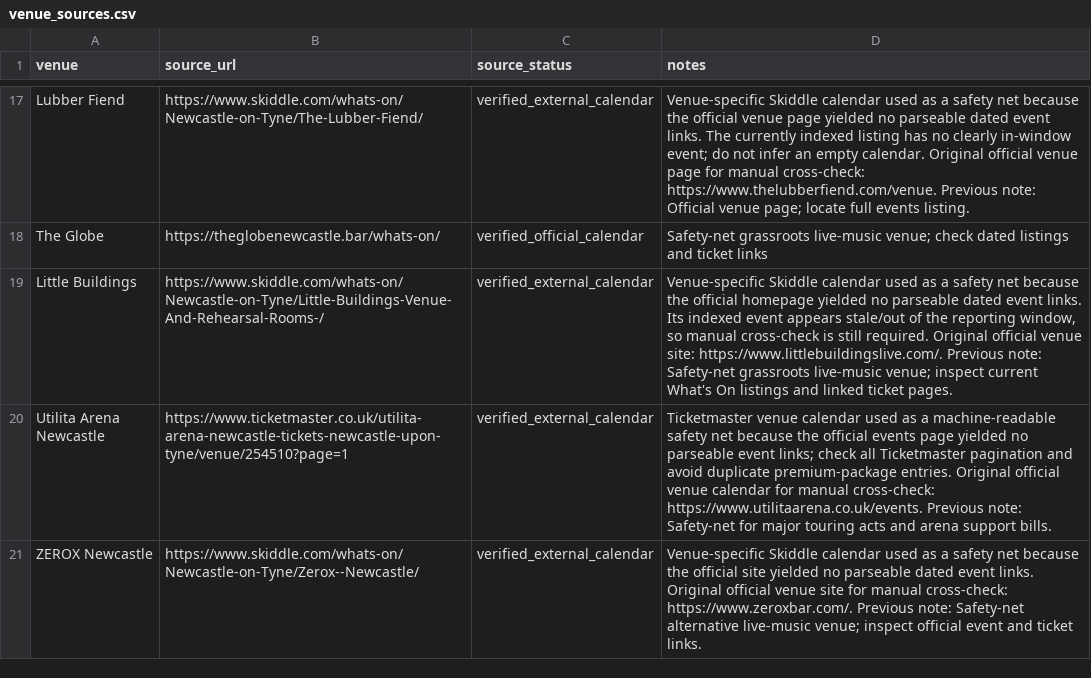
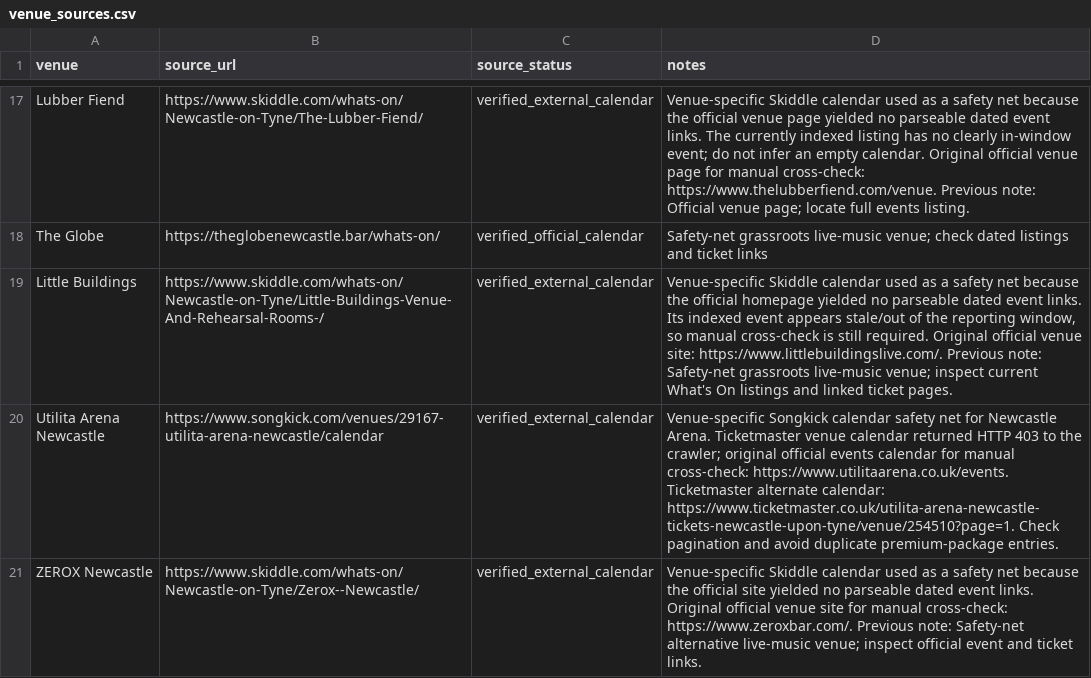
Before and after one commit to nickelliottgreaves-dot/riley-coe-pipeline, a CSV file: config/venue_sources.csv, drawn as a sheet; only a part is shown, gaps mark what is left out.

Commit message:
Use venue-scoped Songkick safety net after Utilita Ticketmaster 403

```diff
--- a/config/venue_sources.csv
+++ b/config/venue_sources.csv
@@ -19,3 +19,3 @@ The Globe,https://theglobenewcastle.bar/whats-on/,verified_official_calendar,Saf
 Little Buildings,https://www.skiddle.com/whats-on/Newcastle-on-Tyne/Little-Buildings-Venue-And-Rehearsal-Rooms-/,verified_external_calendar,"Venue-specific Skiddle calendar used as a safety net because the official homepage yielded no parseable dated event links. Its indexed event appears stale/out of the reporting window, so manual cross-check is still required. Original official venue site: https://www.littlebuildingslive.com/. Previous note: Safety-net grassroots live-music venue; inspect current What's On listings and linked ticket pages."
-Utilita Arena Newcastle,https://www.ticketmaster.co.uk/utilita-arena-newcastle-tickets-newcastle-upon-tyne/venue/254510?page=1,verified_external_calendar,"Ticketmaster venue calendar used as a machine-readable safety net because the official events page yielded no parseable event links; check all Ticketmaster pagination and avoid duplicate premium-package entries. Original official venue calendar for manual cross-check: https://www.utilitaarena.co.uk/events. Previous note: Safety-net for major touring acts and arena support bills."
+Utilita Arena Newcastle,https://www.songkick.com/venues/29167-utilita-arena-newcastle/calendar,verified_external_calendar,"Venue-specific Songkick calendar safety net for Newcastle Arena. Ticketmaster venue calendar returned HTTP 403 to the crawler; original official events calendar for manual cross-check: https://www.utilitaarena.co.uk/events. Ticketmaster alternate calendar: https://www.ticketmaster.co.uk/utilita-arena-newcastle-tickets-newcastle-upon-tyne/venue/254510?page=1. Check pagination and avoid duplicate premium-package entries."
 ZEROX Newcastle,https://www.skiddle.com/whats-on/Newcastle-on-Tyne/Zerox--Newcastle/,verified_external_calendar,"Venue-specific Skiddle calendar used as a safety net because the official site yielded no parseable dated event links. Original official venue site for manual cross-check: https://www.zeroxbar.com/. Previous note: Safety-net alternative live-music venue; inspect official event and ticket links."
```
